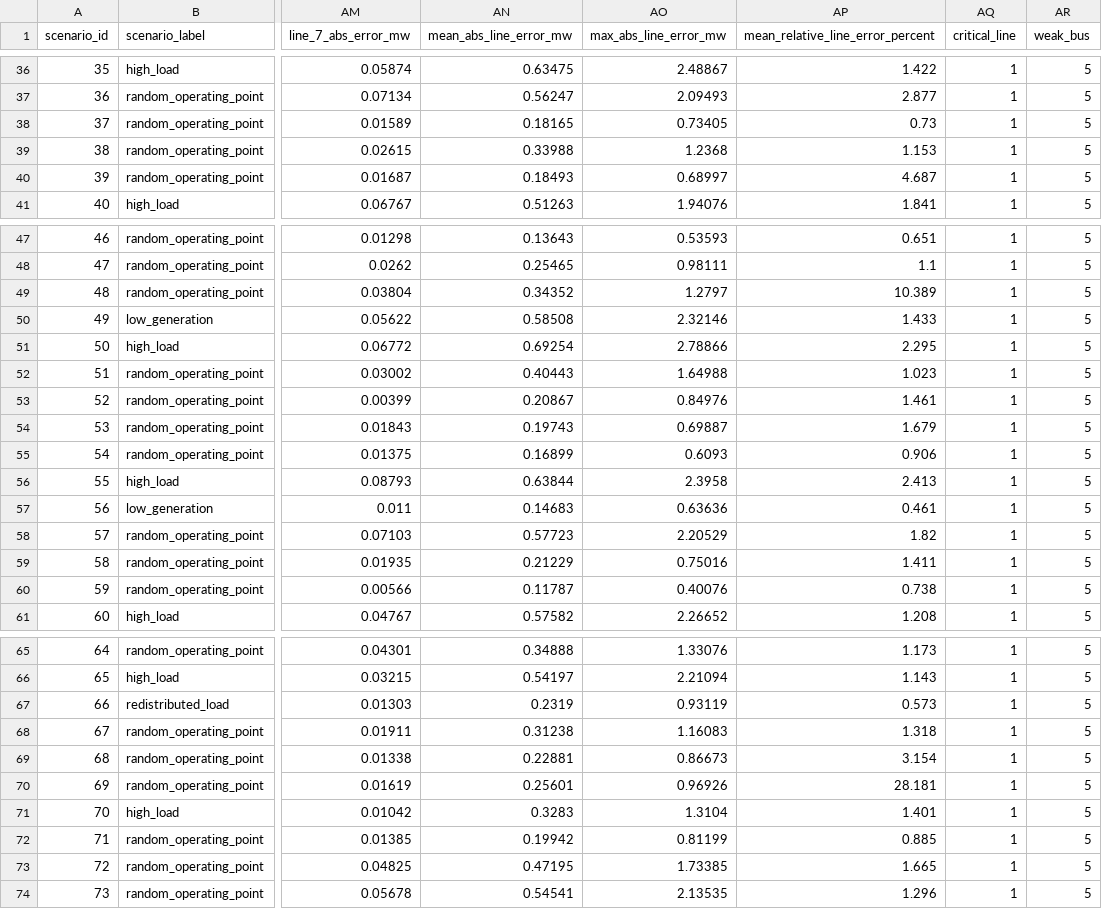
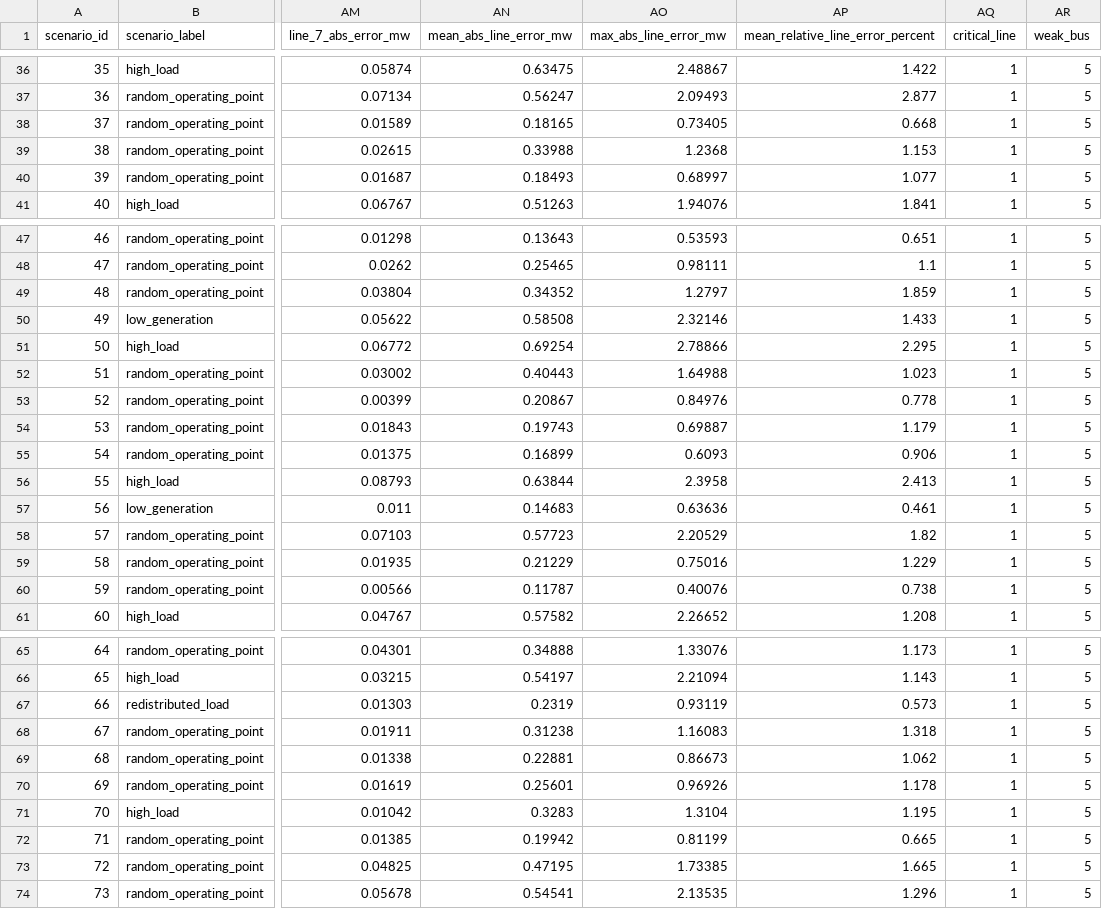
Before and after one commit to Alexflex/appailab, a CSV file: data/processed/practice_09_power_flow_comparison.csv, drawn as a sheet; only a part is shown, gaps mark what is left out; the diff covers the shown part only; the diff names each change by its address in the sheet, - before the commit and + after, or states it on an @@ line.

```diff
--- a/data/processed/practice_09_power_flow_comparison.csv
+++ b/data/processed/practice_09_power_flow_comparison.csv
-AP38 (mean_relative_line_error_percent): 0.73
+AP38 (mean_relative_line_error_percent): 0.668
-AP40 (mean_relative_line_error_percent): 4.687
+AP40 (mean_relative_line_error_percent): 1.077
-AP49 (mean_relative_line_error_percent): 10.389
+AP49 (mean_relative_line_error_percent): 1.859
-AP53 (mean_relative_line_error_percent): 1.461
+AP53 (mean_relative_line_error_percent): 0.778
-AP54 (mean_relative_line_error_percent): 1.679
+AP54 (mean_relative_line_error_percent): 1.179
-AP59 (mean_relative_line_error_percent): 1.411
+AP59 (mean_relative_line_error_percent): 1.229
-AP69 (mean_relative_line_error_percent): 3.154
+AP69 (mean_relative_line_error_percent): 1.062
-AP70 (mean_relative_line_error_percent): 28.181
+AP70 (mean_relative_line_error_percent): 1.178
-AP71 (mean_relative_line_error_percent): 1.401
+AP71 (mean_relative_line_error_percent): 1.195
-AP72 (mean_relative_line_error_percent): 0.885
+AP72 (mean_relative_line_error_percent): 0.665
```
Also changed, not shown: 18 edited cells elsewhere in this file, data/processed/practice_07_09_dataset_assignments.csv, data/processed/practice_07_09_dataset_catalog.csv, 20 other files.
